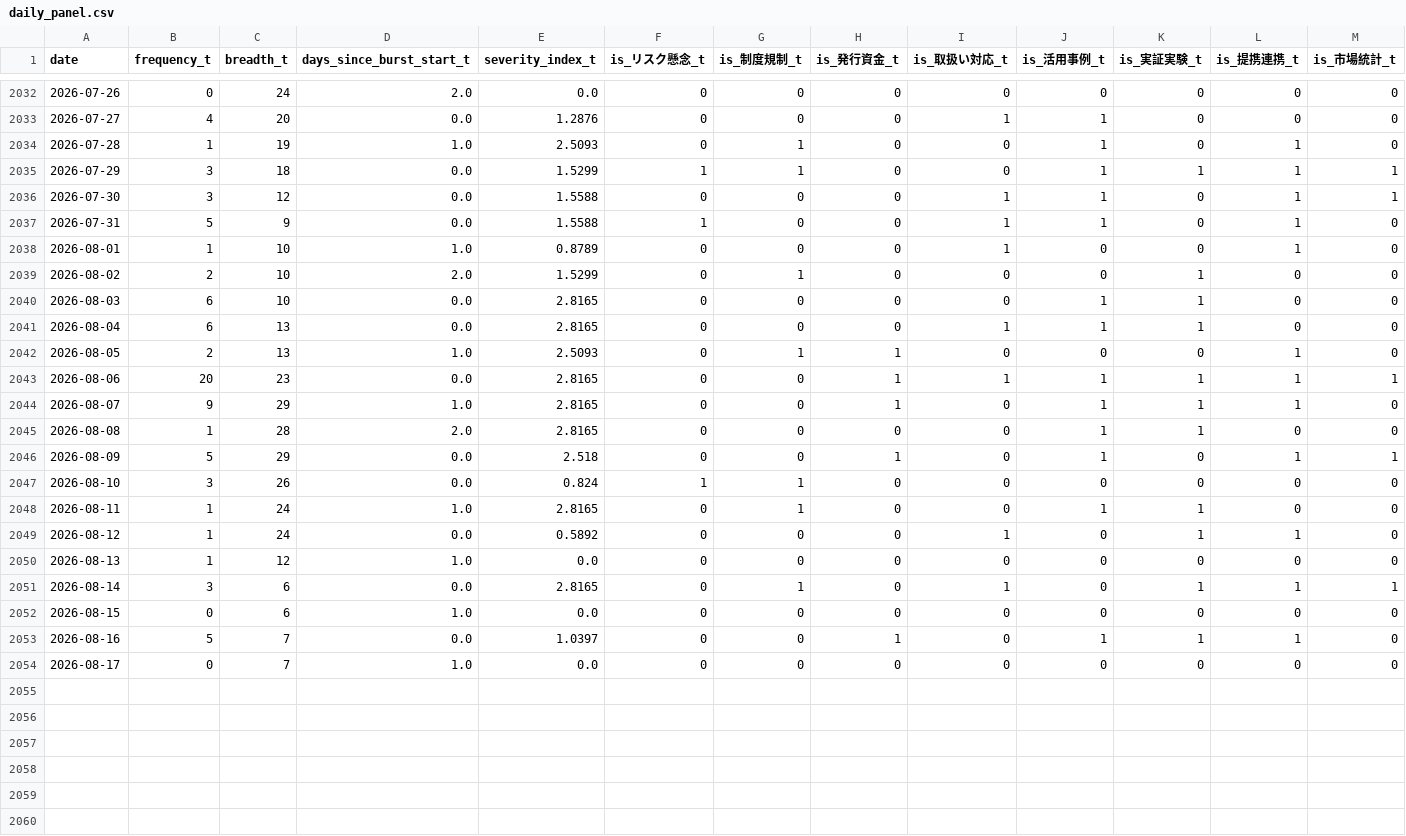
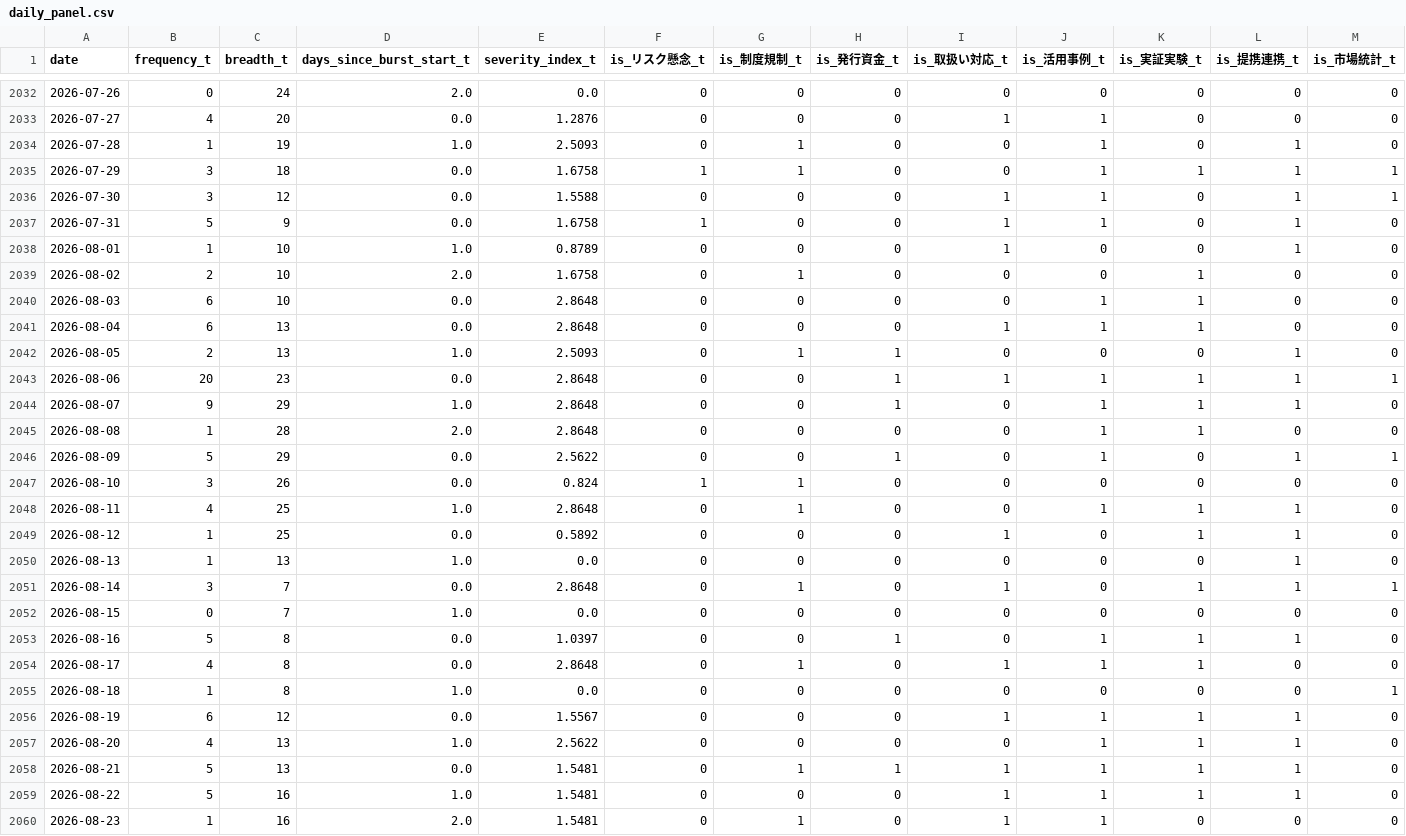
Before and after one commit to matsuno04/jpyc-news-v2, a CSV file: data/daily_panel.csv, drawn as a sheet; only a part is shown, gaps mark what is left out; rows hold the shown columns only; the diff names each change by its address in the sheet, - before the commit and + after, or states it on an @@ line.

```diff
--- a/data/daily_panel.csv
+++ b/data/daily_panel.csv
-E2035 (severity_index_t): 1.5299
+E2035 (severity_index_t): 1.6758
-E2037 (severity_index_t): 1.5588
+E2037 (severity_index_t): 1.6758
-E2039 (severity_index_t): 1.5299
+E2039 (severity_index_t): 1.6758
-E2040:E2041 (severity_index_t): 2.8165
+E2040:E2041 (severity_index_t): 2.8648
-E2043:E2045 (severity_index_t): 2.8165
+E2043:E2045 (severity_index_t): 2.8648
-E2046 (severity_index_t): 2.518
+E2046 (severity_index_t): 2.5622
-B2048 (frequency_t): 1
+B2048 (frequency_t): 4
-C2048:C2049 (breadth_t): 24
+C2048:C2049 (breadth_t): 25
-E2048 (severity_index_t): 2.8165
+E2048 (severity_index_t): 2.8648
-L2048 (is_提携連携_t): 0
+L2048 (is_提携連携_t): 1
-C2050 (breadth_t): 12
+C2050 (breadth_t): 13
-L2050 (is_提携連携_t): 0
+L2050 (is_提携連携_t): 1
-C2051:C2052 (breadth_t): 6
+C2051:C2052 (breadth_t): 7
-E2051 (severity_index_t): 2.8165
+E2051 (severity_index_t): 2.8648
-C2053:C2054 (breadth_t): 7
+C2053:C2054 (breadth_t): 8
-B2054 (frequency_t): 0
+B2054 (frequency_t): 4
-D2054 (days_since_burst_start_t): 1.0
+D2054 (days_since_burst_start_t): 0.0
-E2054 (severity_index_t): 0.0
+E2054 (severity_index_t): 2.8648
-G2054 (is_制度規制_t): 0
+G2054 (is_制度規制_t): 1
-I2054 (is_取扱い対応_t): 0
+I2054 (is_取扱い対応_t): 1
-J2054 (is_活用事例_t): 0
+J2054 (is_活用事例_t): 1
-K2054 (is_実証実験_t): 0
+K2054 (is_実証実験_t): 1
+row 2055: 2026-08-18 | 1 | 8 | 1.0 | 0.0 | 0 | 0 | 0 | 0 | 0 | 0 | 0 | 1
+row 2056: 2026-08-19 | 6 | 12 | 0.0 | 1.5567 | 0 | 0 | 0 | 1 | 1 | 1 | 1 | 0
+row 2057: 2026-08-20 | 4 | 13 | 1.0 | 2.5622 | 0 | 0 | 0 | 0 | 1 | 1 | 1 | 0
+row 2058: 2026-08-21 | 5 | 13 | 0.0 | 1.5481 | 0 | 1 | 1 | 1 | 1 | 1 | 1 | 0
+row 2059: 2026-08-22 | 5 | 16 | 1.0 | 1.5481 | 0 | 0 | 0 | 1 | 1 | 1 | 1 | 0
+row 2060: 2026-08-23 | 1 | 16 | 2.0 | 1.5481 | 0 | 1 | 0 | 1 | 1 | 0 | 0 | 0
```
Also changed, not shown: data/event_summary.csv, 1 other file.
